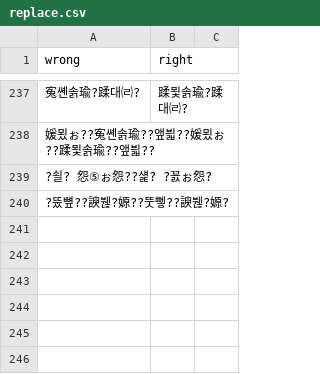
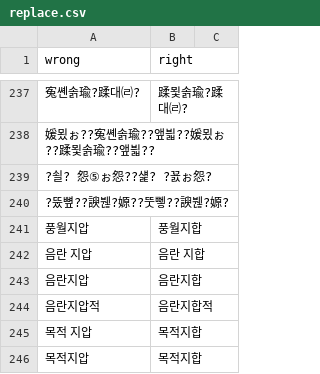
Before and after one commit to banpojihyo/saju-korean-lecture-transcriber, a CSV file: dict/topics/saju/replace.csv, drawn as a sheet; only a part is shown, gaps mark what is left out; the diff names each change by its address in the sheet, - before the commit and + after, or states it on an @@ line.

```diff
--- a/dict/topics/saju/replace.csv
+++ b/dict/topics/saju/replace.csv
+row 241: 풍월지압 | 풍월지합
+row 242: 음란 지압 | 음란 지합
+row 243: 음란지압 | 음란지합
+row 244: 음란지압적 | 음란지합적
+row 245: 목적 지압 | 목적지합
+row 246: 목적지압 | 목적지합
```
Also changed, not shown: 18 other files.
